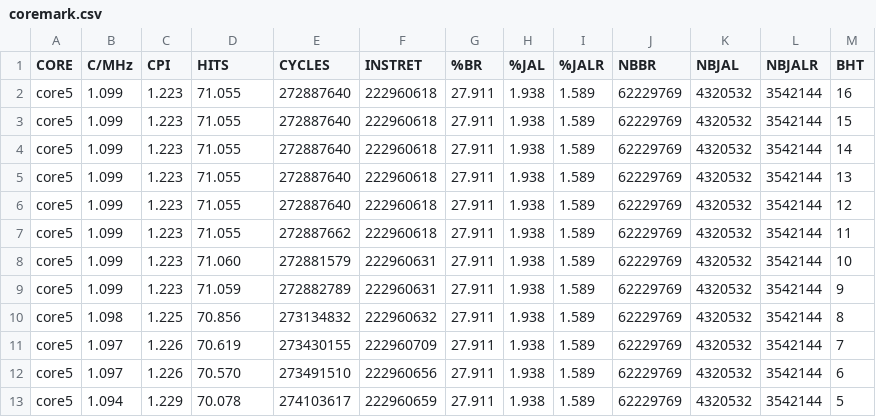
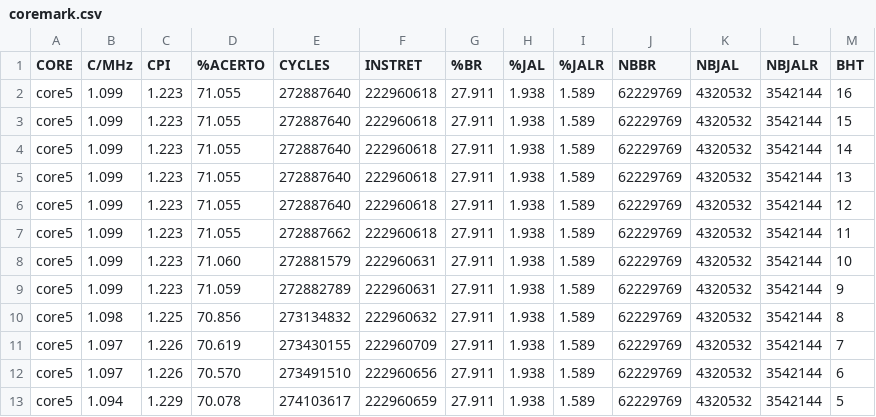
Before and after one commit to arruk/TRYonRISCV, a CSV file: INFO/BENCH/core5/coremark.csv, drawn as a sheet.

```diff
--- a/INFO/BENCH/core5/coremark.csv
+++ b/INFO/BENCH/core5/coremark.csv
@@ -1,2 +1,2 @@
-CORE,C/MHz,CPI,HITS,CYCLES,INSTRET,%BR,%JAL,%JALR,NBBR,NBJAL,NBJALR,BHT
+CORE,C/MHz,CPI,%ACERTO,CYCLES,INSTRET,%BR,%JAL,%JALR,NBBR,NBJAL,NBJALR,BHT
 core5,1.099,1.223,71.055,272887640,222960618,27.911,1.938,1.589,62229769,4320532,3542144,16
```
Also changed, not shown: INFO/BENCH/core5/dhrystones.csv, INFO/BENCH/core5/raystones.csv, 16 other files.
